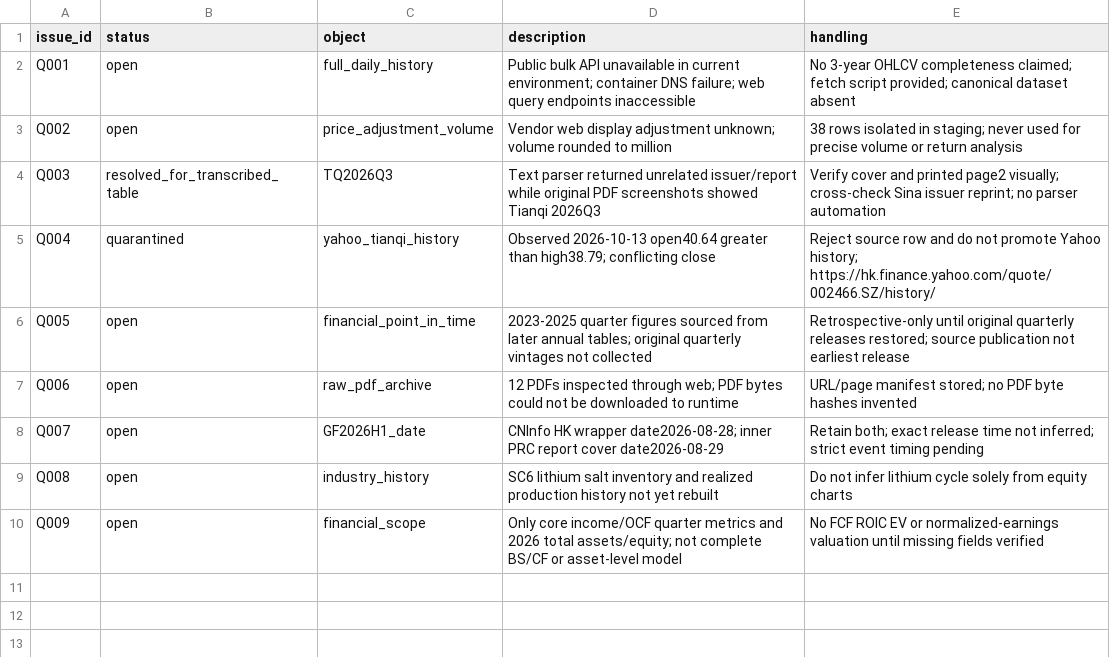
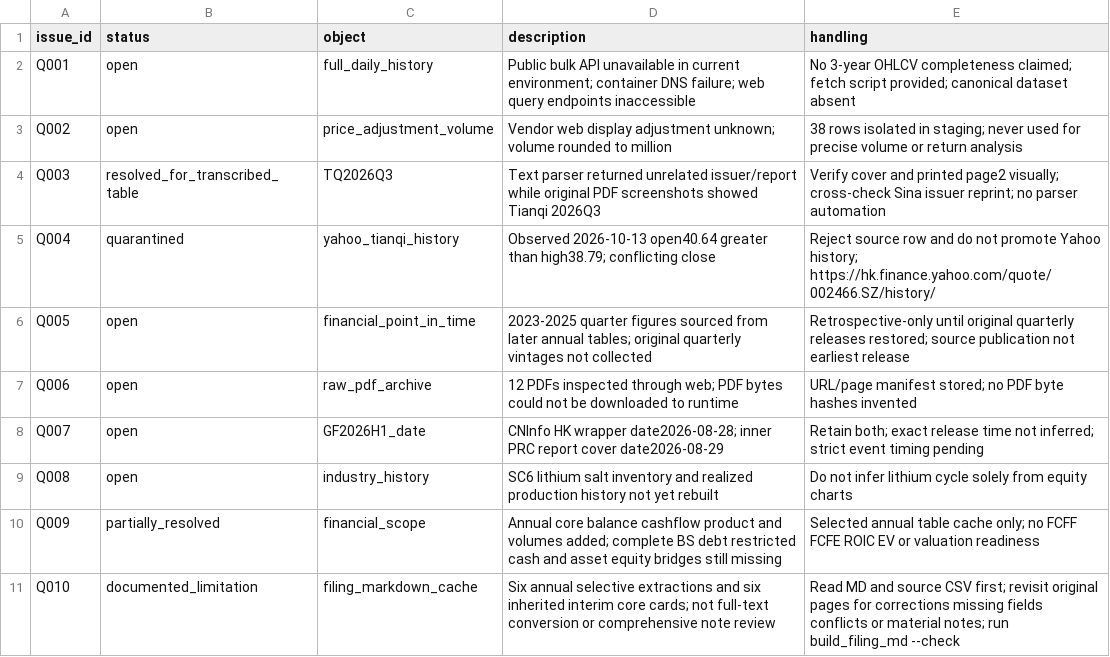
Before and after one commit to netplus/lk, a CSV file: data/quality/issues.csv, drawn as a sheet.

Commit message:
feat: add source-linked filing Markdown cache and annual preprocessing
Add six selective 2023-2025 annual digests and six inherited 2026 core cards. Archive reviewed annual main/cashflow, product and operating tables; generate reproducible comparisons and indicators with source pages and cache hashes. Add 12 tests (25 total passing) and MD-first research workflow. Raw PDFs, complete notes, full daily history and point-in-time backtests remain explicitly incomplete. No personal account data.

```diff
--- a/data/quality/issues.csv
+++ b/data/quality/issues.csv
@@ -9,2 +9,3 @@ Q007,open,GF2026H1_date,CNInfo HK wrapper date2026-08-28; inner PRC report cover
 Q008,open,industry_history,SC6 lithium salt inventory and realized production history not yet rebuilt,Do not infer lithium cycle solely from equity charts
-Q009,open,financial_scope,Only core income/OCF quarter metrics and 2026 total assets/equity; not complete BS/CF or asset-level model,No FCF ROIC EV or normalized-earnings valuation until missing fields verified
+Q009,partially_resolved,financial_scope,Annual core balance cashflow product and volumes added; complete BS debt restricted cash and asset equity bridges still missing,Selected annual table cache only; no FCFF FCFE ROIC EV or valuation readiness
+Q010,documented_limitation,filing_markdown_cache,Six annual selective extractions and six inherited interim core cards; not full-text conversion or comprehensive note review,Read MD and source CSV first; revisit original pages for corrections missing fields conflicts or material notes; run build_filing_md --check
```
Also changed, not shown: 29 other files.
